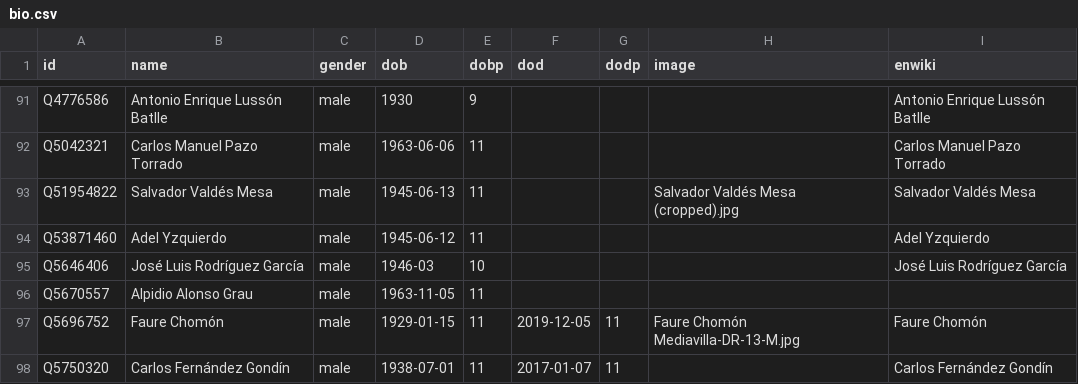
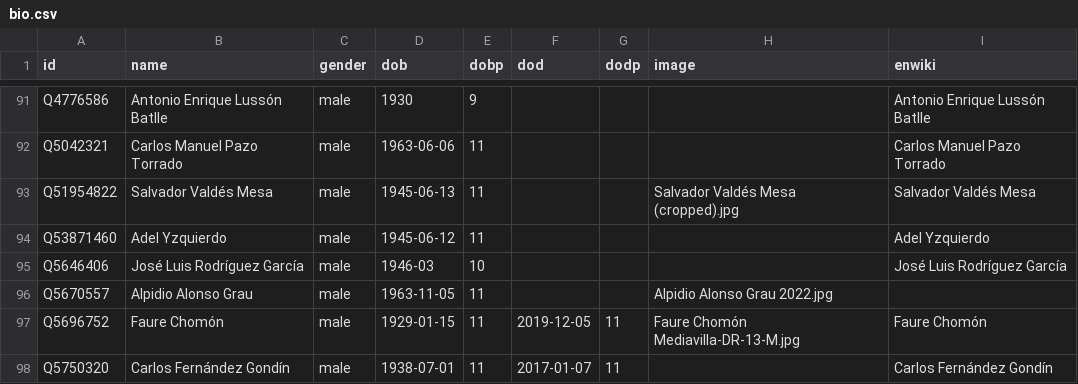
Before and after one commit to every-politician-scrapers/cuba, a CSV file: html/bio.csv, drawn as a sheet; only a part is shown, gaps mark what is left out.

```diff
--- a/html/bio.csv
+++ b/html/bio.csv
@@ -95,3 +95,3 @@ Q53871460,Adel Yzquierdo,male,1945-06-12,11,,,,Adel Yzquierdo
 Q5646406,José Luis Rodríguez García,male,1946-03,10,,,,José Luis Rodríguez García
-Q5670557,Alpidio Alonso Grau,male,1963-11-05,11,,,,
+Q5670557,Alpidio Alonso Grau,male,1963-11-05,11,,,Alpidio Alonso Grau 2022.jpg,
 Q5696752,Faure Chomón,male,1929-01-15,11,2019-12-05,11,Faure Chomón Mediavilla-DR-13-M.jpg,Faure Chomón
```
